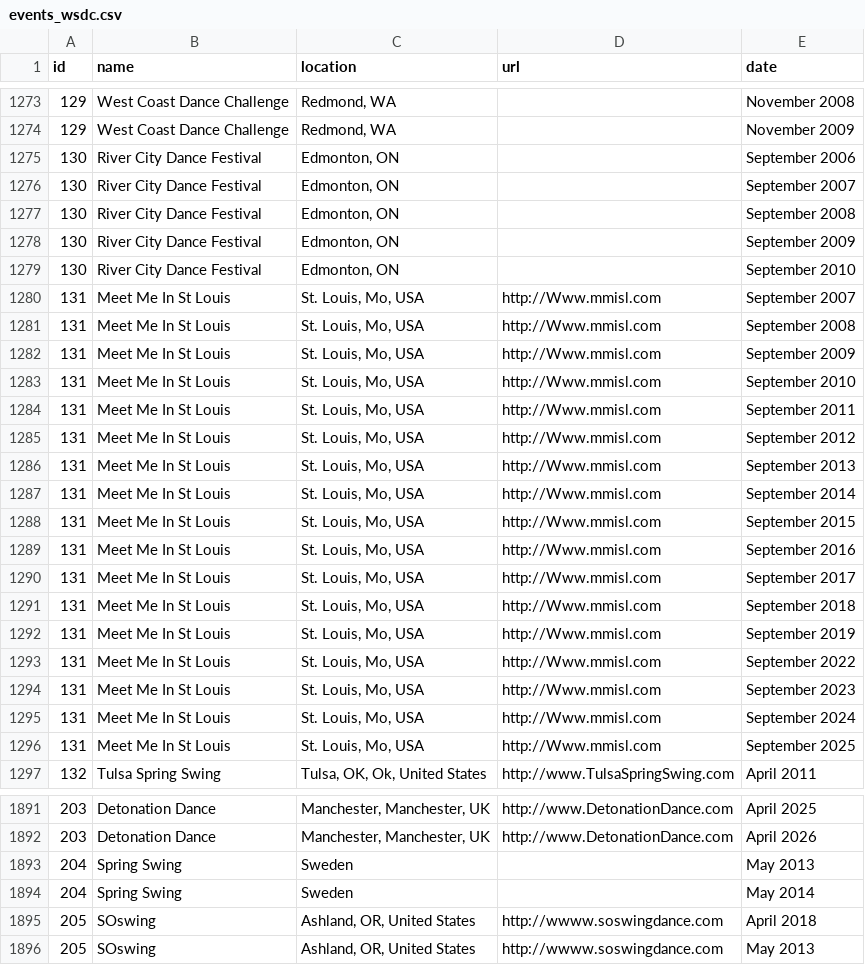
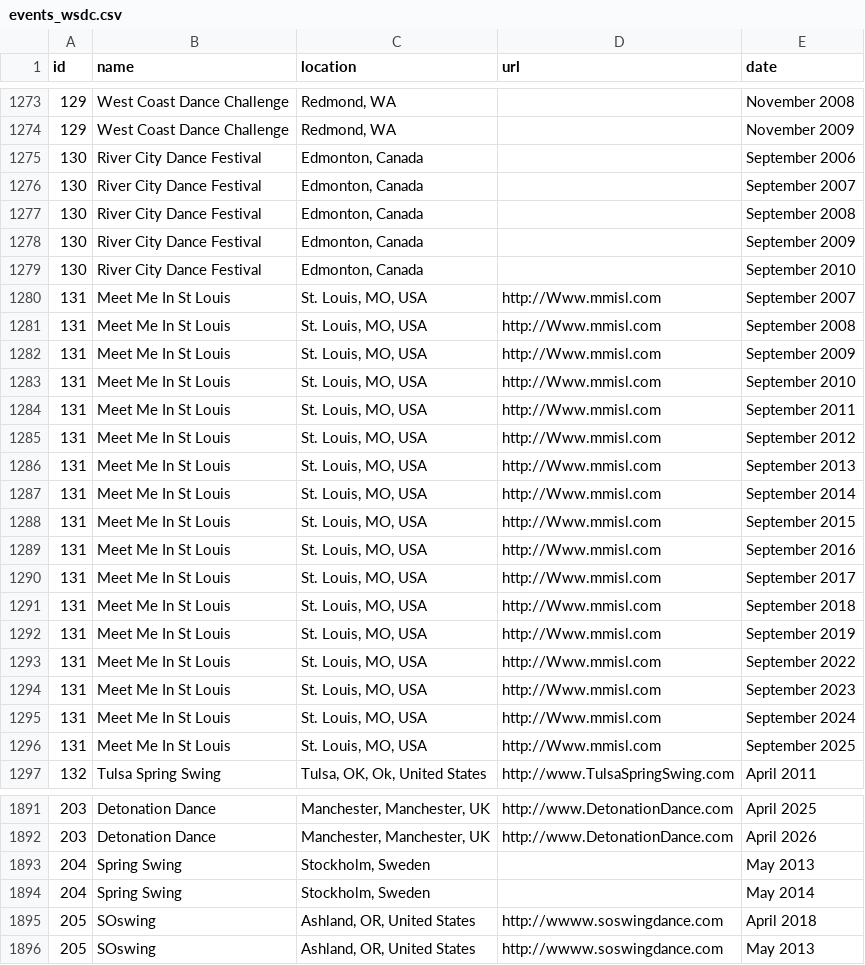
Before and after one commit to zlat1109/wsdc-data-pipeline, a CSV file: data/events_wsdc.csv, drawn as a sheet; only a part is shown, gaps mark what is left out; the diff covers the shown part only.

```diff
--- a/data/events_wsdc.csv
+++ b/data/events_wsdc.csv
@@ -1274,24 +1274,24 @@ id,name,location,url,date
 129,West Coast Dance Challenge,"Redmond, WA",,November 2009
-130,River City Dance Festival,"Edmonton, ON",,September 2006
-130,River City Dance Festival,"Edmonton, ON",,September 2007
-130,River City Dance Festival,"Edmonton, ON",,September 2008
-130,River City Dance Festival,"Edmonton, ON",,September 2009
-130,River City Dance Festival,"Edmonton, ON",,September 2010
-131,Meet Me In St Louis,"St. Louis, Mo, USA",http://Www.mmisl.com,September 2007
-131,Meet Me In St Louis,"St. Louis, Mo, USA",http://Www.mmisl.com,September 2008
-131,Meet Me In St Louis,"St. Louis, Mo, USA",http://Www.mmisl.com,September 2009
-131,Meet Me In St Louis,"St. Louis, Mo, USA",http://Www.mmisl.com,September 2010
-131,Meet Me In St Louis,"St. Louis, Mo, USA",http://Www.mmisl.com,September 2011
-131,Meet Me In St Louis,"St. Louis, Mo, USA",http://Www.mmisl.com,September 2012
-131,Meet Me In St Louis,"St. Louis, Mo, USA",http://Www.mmisl.com,September 2013
-131,Meet Me In St Louis,"St. Louis, Mo, USA",http://Www.mmisl.com,September 2014
-131,Meet Me In St Louis,"St. Louis, Mo, USA",http://Www.mmisl.com,September 2015
-131,Meet Me In St Louis,"St. Louis, Mo, USA",http://Www.mmisl.com,September 2016
-131,Meet Me In St Louis,"St. Louis, Mo, USA",http://Www.mmisl.com,September 2017
-131,Meet Me In St Louis,"St. Louis, Mo, USA",http://Www.mmisl.com,September 2018
-131,Meet Me In St Louis,"St. Louis, Mo, USA",http://Www.mmisl.com,September 2019
-131,Meet Me In St Louis,"St. Louis, Mo, USA",http://Www.mmisl.com,September 2022
-131,Meet Me In St Louis,"St. Louis, Mo, USA",http://Www.mmisl.com,September 2023
-131,Meet Me In St Louis,"St. Louis, Mo, USA",http://Www.mmisl.com,September 2024
-131,Meet Me In St Louis,"St. Louis, Mo, USA",http://Www.mmisl.com,September 2025
+130,River City Dance Festival,"Edmonton, Canada",,September 2006
+130,River City Dance Festival,"Edmonton, Canada",,September 2007
+130,River City Dance Festival,"Edmonton, Canada",,September 2008
+130,River City Dance Festival,"Edmonton, Canada",,September 2009
+130,River City Dance Festival,"Edmonton, Canada",,September 2010
+131,Meet Me In St Louis,"St. Louis, MO, USA",http://Www.mmisl.com,September 2007
+131,Meet Me In St Louis,"St. Louis, MO, USA",http://Www.mmisl.com,September 2008
+131,Meet Me In St Louis,"St. Louis, MO, USA",http://Www.mmisl.com,September 2009
+131,Meet Me In St Louis,"St. Louis, MO, USA",http://Www.mmisl.com,September 2010
+131,Meet Me In St Louis,"St. Louis, MO, USA",http://Www.mmisl.com,September 2011
+131,Meet Me In St Louis,"St. Louis, MO, USA",http://Www.mmisl.com,September 2012
+131,Meet Me In St Louis,"St. Louis, MO, USA",http://Www.mmisl.com,September 2013
+131,Meet Me In St Louis,"St. Louis, MO, USA",http://Www.mmisl.com,September 2014
+131,Meet Me In St Louis,"St. Louis, MO, USA",http://Www.mmisl.com,September 2015
+131,Meet Me In St Louis,"St. Louis, MO, USA",http://Www.mmisl.com,September 2016
+131,Meet Me In St Louis,"St. Louis, MO, USA",http://Www.mmisl.com,September 2017
+131,Meet Me In St Louis,"St. Louis, MO, USA",http://Www.mmisl.com,September 2018
+131,Meet Me In St Louis,"St. Louis, MO, USA",http://Www.mmisl.com,September 2019
+131,Meet Me In St Louis,"St. Louis, MO, USA",http://Www.mmisl.com,September 2022
+131,Meet Me In St Louis,"St. Louis, MO, USA",http://Www.mmisl.com,September 2023
+131,Meet Me In St Louis,"St. Louis, MO, USA",http://Www.mmisl.com,September 2024
+131,Meet Me In St Louis,"St. Louis, MO, USA",http://Www.mmisl.com,September 2025
 132,Tulsa Spring Swing,"Tulsa, OK, Ok, United States",http://www.TulsaSpringSwing.com,April 2011
@@ -1892,4 +1892,4 @@ id,name,location,url,date
 203,Detonation Dance,"Manchester, Manchester, UK",http://www.DetonationDance.com,April 2026
-204,Spring Swing,Sweden,,May 2013
-204,Spring Swing,Sweden,,May 2014
+204,Spring Swing,"Stockholm, Sweden",,May 2013
+204,Spring Swing,"Stockholm, Sweden",,May 2014
 205,SOswing,"Ashland, OR, United States",http://wwww.soswingdance.com,April 2018
```
Also changed, not shown: 2 moved rows and 101 edited cells elsewhere in this file, data/location_info.csv, 43 other files.
